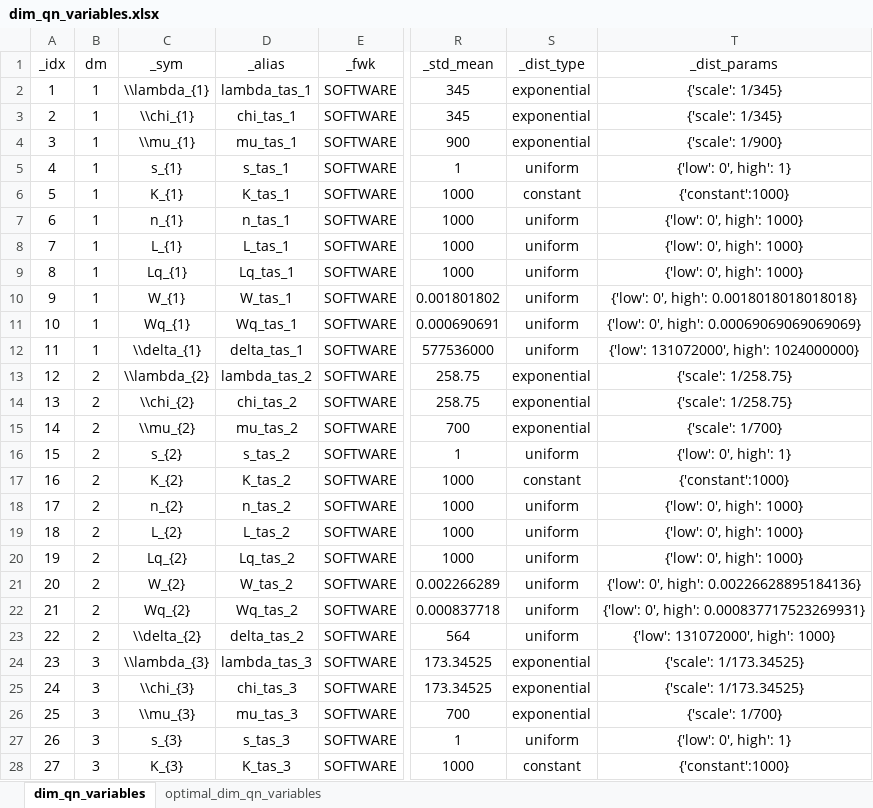
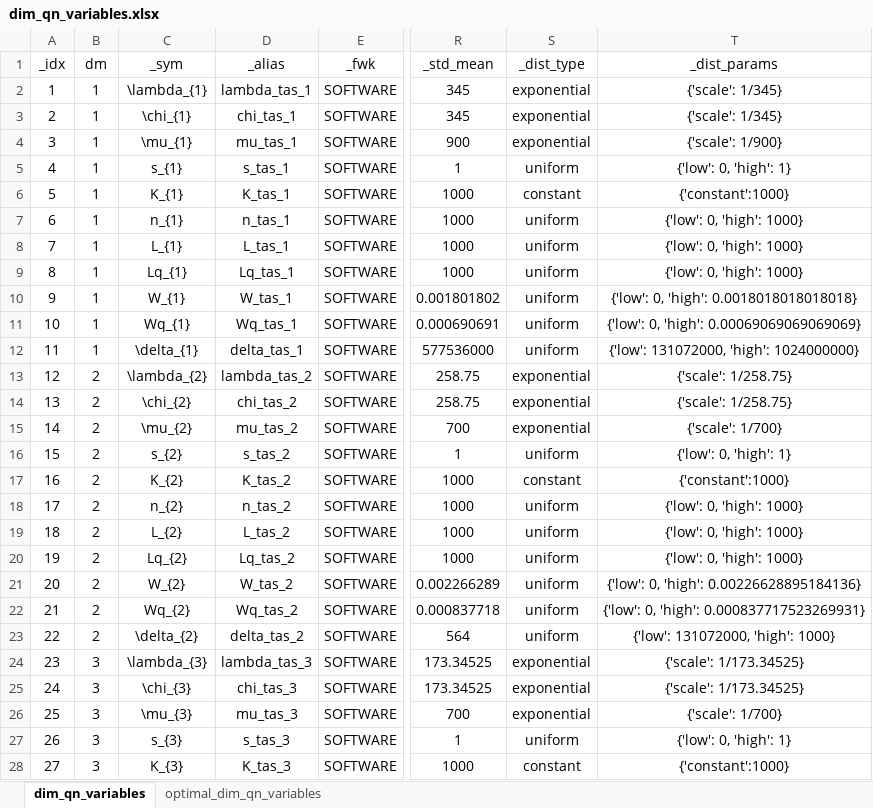
Before and after one commit to DASA-Design/PyDASA-CS1-TAS, an Excel workbook: data/cs1/dim_qn_variables.xlsx, sheet dim_qn_variables, drawn as a sheet; only a part is shown, gaps mark what is left out; values as stored, in another font and other column widths than the file's, no borders; table styles not drawn; the diff covers the shown part only; the diff names each change by its address in the sheet, - before the commit and + after, or states it on an @@ line.

Commit message:
Update dim_qn_variables.xlsx with new data revisions

```diff
--- a/data/cs1/dim_qn_variables.xlsx (sheet dim_qn_variables)
+++ b/data/cs1/dim_qn_variables.xlsx (sheet dim_qn_variables)
-C2 (_sym): \\lambda_{1}
+C2 (_sym): \lambda_{1}
-C3 (_sym): \\chi_{1}
+C3 (_sym): \chi_{1}
-C4 (_sym): \\mu_{1}
+C4 (_sym): \mu_{1}
-T5 (_dist_params): {'low': 0', high': 1}
+T5 (_dist_params): {'low': 0, 'high': 1}
-T7:T9 (_dist_params): {'low': 0', high': 1000}
+T7:T9 (_dist_params): {'low': 0, 'high': 1000}
-T10 (_dist_params): {'low': 0', high': 0.0018018018018018}
+T10 (_dist_params): {'low': 0, 'high': 0.0018018018018018}
-T11 (_dist_params): {'low': 0', high': 0.00069069069069069}
+T11 (_dist_params): {'low': 0, 'high': 0.00069069069069069}
-C12 (_sym): \\delta_{1}
+C12 (_sym): \delta_{1}
-T12 (_dist_params): {'low': 131072000', high': 1024000000}
+T12 (_dist_params): {'low': 131072000, 'high': 1024000000}
-C13 (_sym): \\lambda_{2}
+C13 (_sym): \lambda_{2}
-C14 (_sym): \\chi_{2}
+C14 (_sym): \chi_{2}
-C15 (_sym): \\mu_{2}
+C15 (_sym): \mu_{2}
-T16 (_dist_params): {'low': 0', high': 1}
+T16 (_dist_params): {'low': 0, 'high': 1}
-T18:T20 (_dist_params): {'low': 0', high': 1000}
+T18:T20 (_dist_params): {'low': 0, 'high': 1000}
-T21 (_dist_params): {'low': 0', high': 0.00226628895184136}
+T21 (_dist_params): {'low': 0, 'high': 0.00226628895184136}
-T22 (_dist_params): {'low': 0', high': 0.000837717523269931}
+T22 (_dist_params): {'low': 0, 'high': 0.000837717523269931}
-C23 (_sym): \\delta_{2}
+C23 (_sym): \delta_{2}
-T23 (_dist_params): {'low': 131072000', high': 1000}
+T23 (_dist_params): {'low': 131072000, 'high': 1000}
-C24 (_sym): \\lambda_{3}
+C24 (_sym): \lambda_{3}
-C25 (_sym): \\chi_{3}
+C25 (_sym): \chi_{3}
-C26 (_sym): \\mu_{3}
+C26 (_sym): \mu_{3}
-T27 (_dist_params): {'low': 0', high': 1}
+T27 (_dist_params): {'low': 0, 'high': 1}
```
Also changed, not shown: 117 edited cells elsewhere in this sheet, 2 other files.
